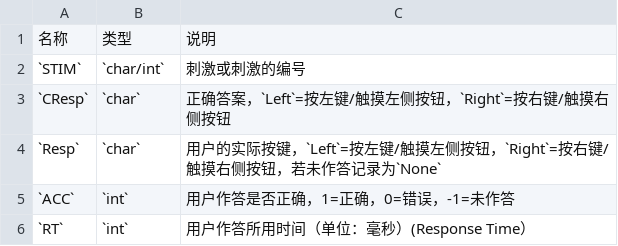
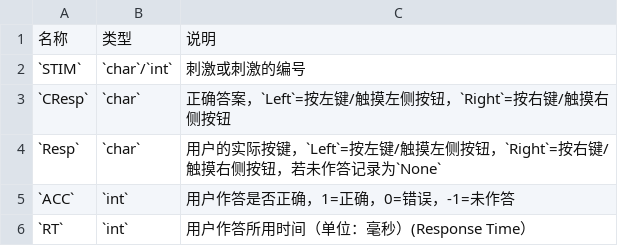
Before and after one commit to iquizoo/docs, a CSV file: data/config/cancellation/recs.csv, drawn as a sheet.

```diff
--- a/data/config/cancellation/recs.csv
+++ b/data/config/cancellation/recs.csv
@@ -1,3 +1,3 @@
 名称,类型,说明
-`STIM`,`char/int`,刺激或刺激的编号
+`STIM`,`char`/`int`,刺激或刺激的编号
 `CResp`,`char`,正确答案，`Left`=按左键/触摸左侧按钮，`Right`=按右键/触摸右侧按钮
```
Also changed, not shown: 2 other files.
